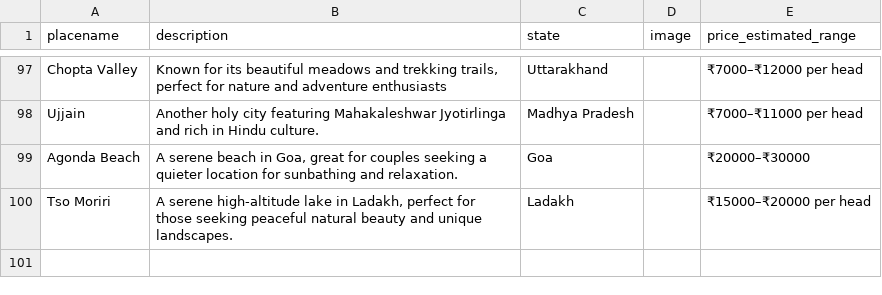
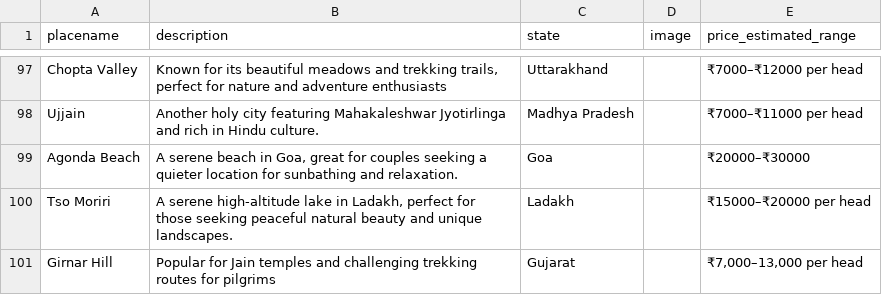
Before and after one commit to travelens-ai/travelens-backend, a CSV file: similar_places.csv, drawn as a sheet; only a part is shown, gaps mark what is left out.

```diff
--- a/similar_places.csv
+++ b/similar_places.csv
@@ -100 +100,2 @@ Agonda Beach,"A serene beach in Goa, great for couples seeking a quieter locatio
 Tso Moriri,"A serene high-altitude lake in Ladakh, perfect for those seeking peaceful natural beauty and unique landscapes.",Ladakh,,₹15000–₹20000 per head
+Girnar Hill,Popular for Jain temples and challenging trekking routes for pilgrims,Gujarat,,"₹7,000–13,000 per head"
```
Also changed, not shown: 8 other files.
